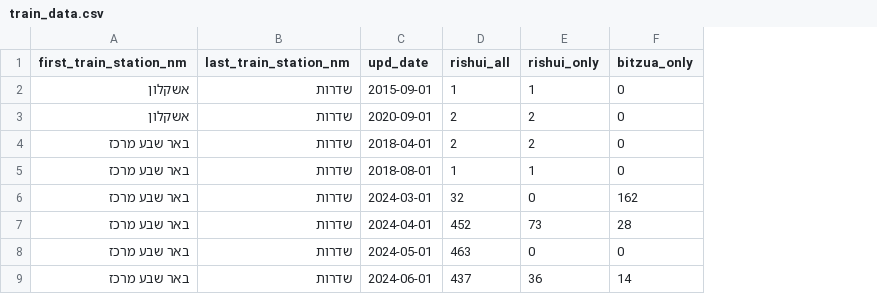
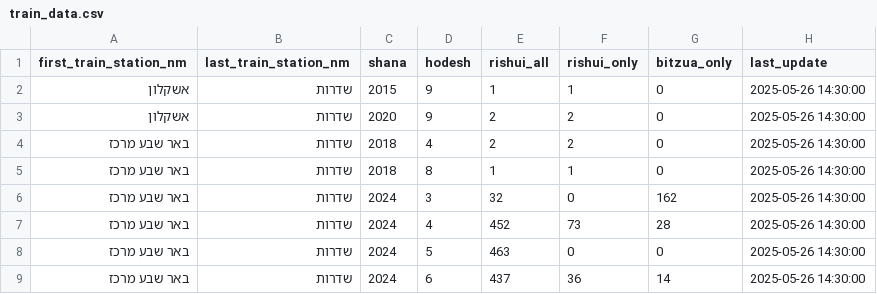
Before and after one commit to ErelBarzilay/Hackathon, a CSV file: data/train_data.csv, drawn as a sheet; only a part is shown; removed rows and columns are numbered as before the commit, all else as after; the diff names each change by its address in the sheet, - before the commit and + after, or states it on an @@ line.

```diff
--- a/data/train_data.csv
+++ b/data/train_data.csv
-column C (upd_date), rows 2-9: 2015-09-01 | 2020-09-01 | 2018-04-01 | 2018-08-01 | 2024-03-01 | 2024-04-01 | 2024-05-01 | 2024-06-01
+column C (shana), rows 2-9: 2015 | 2020 | 2018 | 2018 | 2024 | 2024 | 2024 | 2024
+column D (hodesh), rows 2-9: 9 | 9 | 4 | 8 | 3 | 4 | 5 | 6
+column H (last_update), rows 2-9: all 2025-05-26 14:30:00
```
Also changed, not shown: data/population_data.csv, data/unemployment_statistics.csv, 1 other file.
